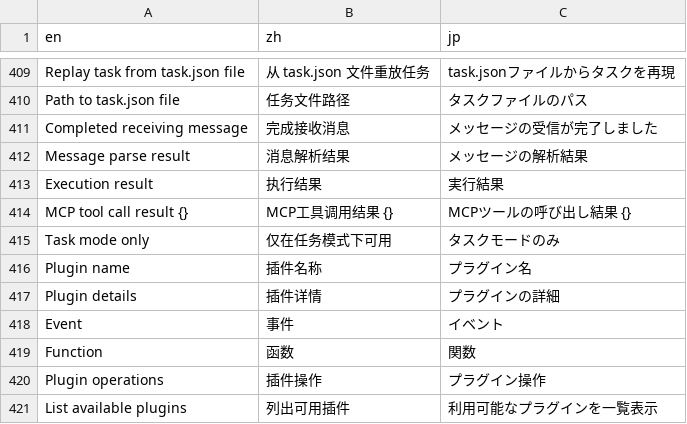
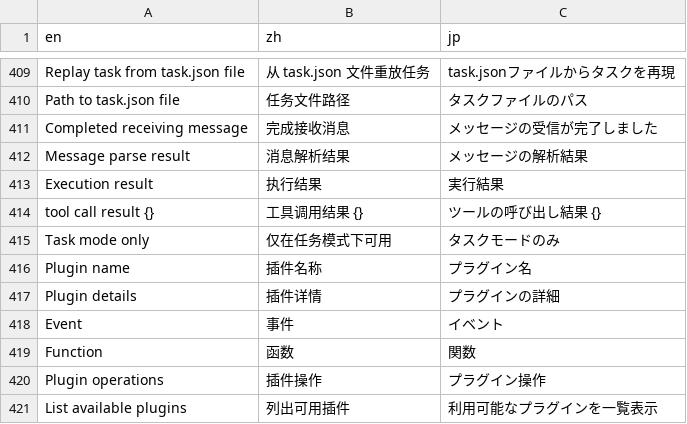
Before and after one commit to notsobad/aipyapp, a CSV file: aipyapp/res/locales.csv, drawn as a sheet; only a part is shown, gaps mark what is left out; the diff covers the shown part only; the diff names each change by its address in the sheet, - before the commit and + after, or states it on an @@ line.

```diff
--- a/aipyapp/res/locales.csv
+++ b/aipyapp/res/locales.csv
-A414 (en): MCP tool call result {}
+A414 (en): tool call result {}
-B414 (zh): MCP工具调用结果 {}
+B414 (zh): 工具调用结果 {}
-C414 (jp): MCPツールの呼び出し結果 {}
+C414 (jp): ツールの呼び出し結果 {}
```
Also changed, not shown: 31 added rows elsewhere in this file, 4 other files.
